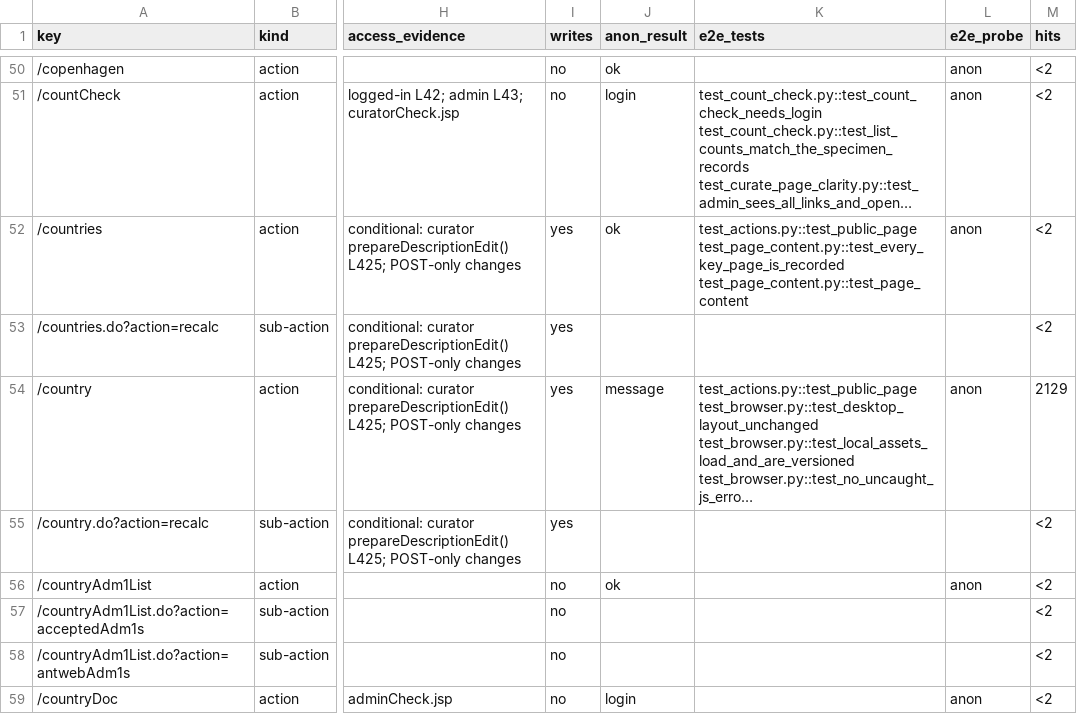
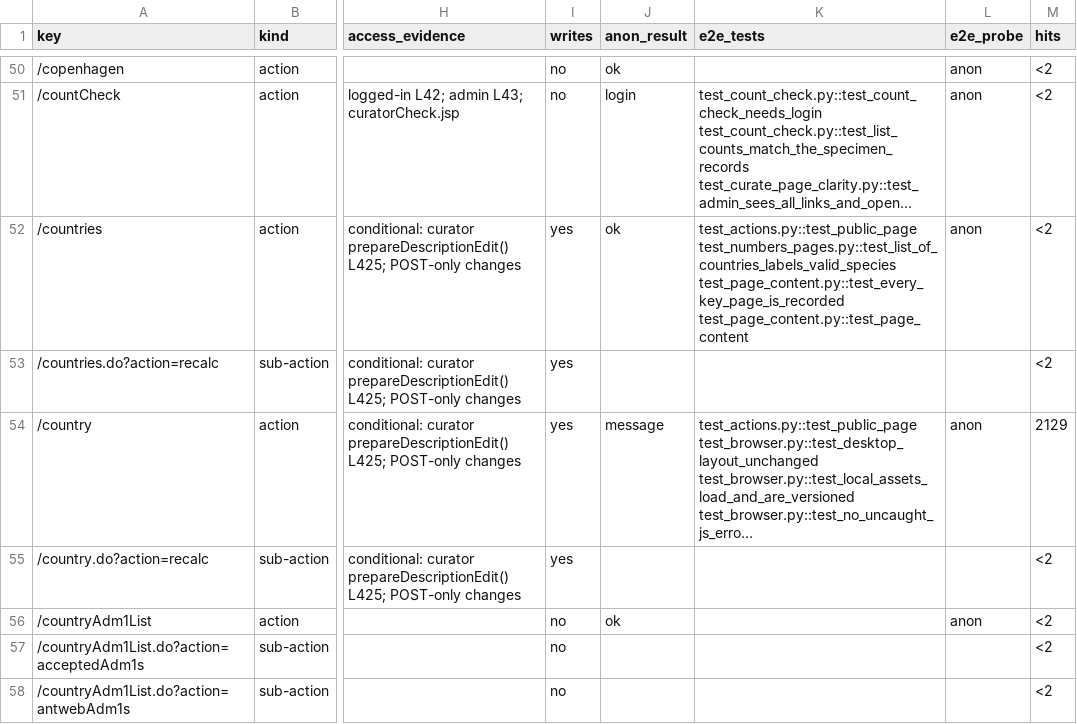
Before and after one commit to calacademy-research/antweb, a CSV file: docs/catalog/actions.csv, drawn as a sheet; only a part is shown, gaps mark what is left out; the shorter side is filled out with more unchanged rows; long unchanged cells end in …; the diff covers the shown part only; the diff names each change by its address in the sheet, - before the commit and + after, or states it on an @@ line.

```diff
--- a/docs/catalog/actions.csv
+++ b/docs/catalog/actions.csv
-K52 (e2e_tests): test_actions.py::test_public_page test_page_content.py::test_every_key_page_is_recorded test_page_content.py::test_page_content
+K52 (e2e_tests): test_actions.py::test_public_page test_numbers_pages.py::test_list_of_countries_labels_valid_species test_page_content.py::test_every_key_page_is_recorded test_page_content.py::test_page_content
```
Also changed, not shown: 3 edited cells elsewhere in this file, 33 other files.
